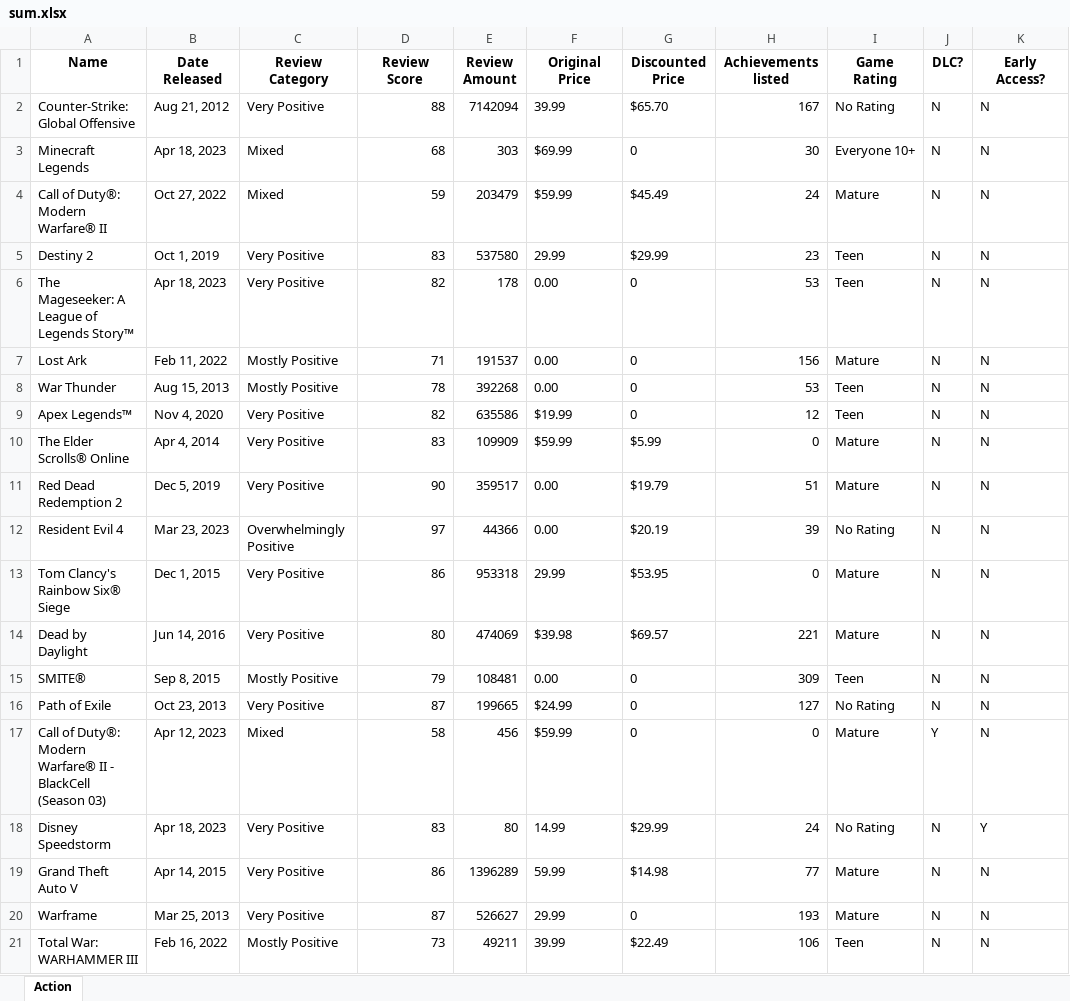
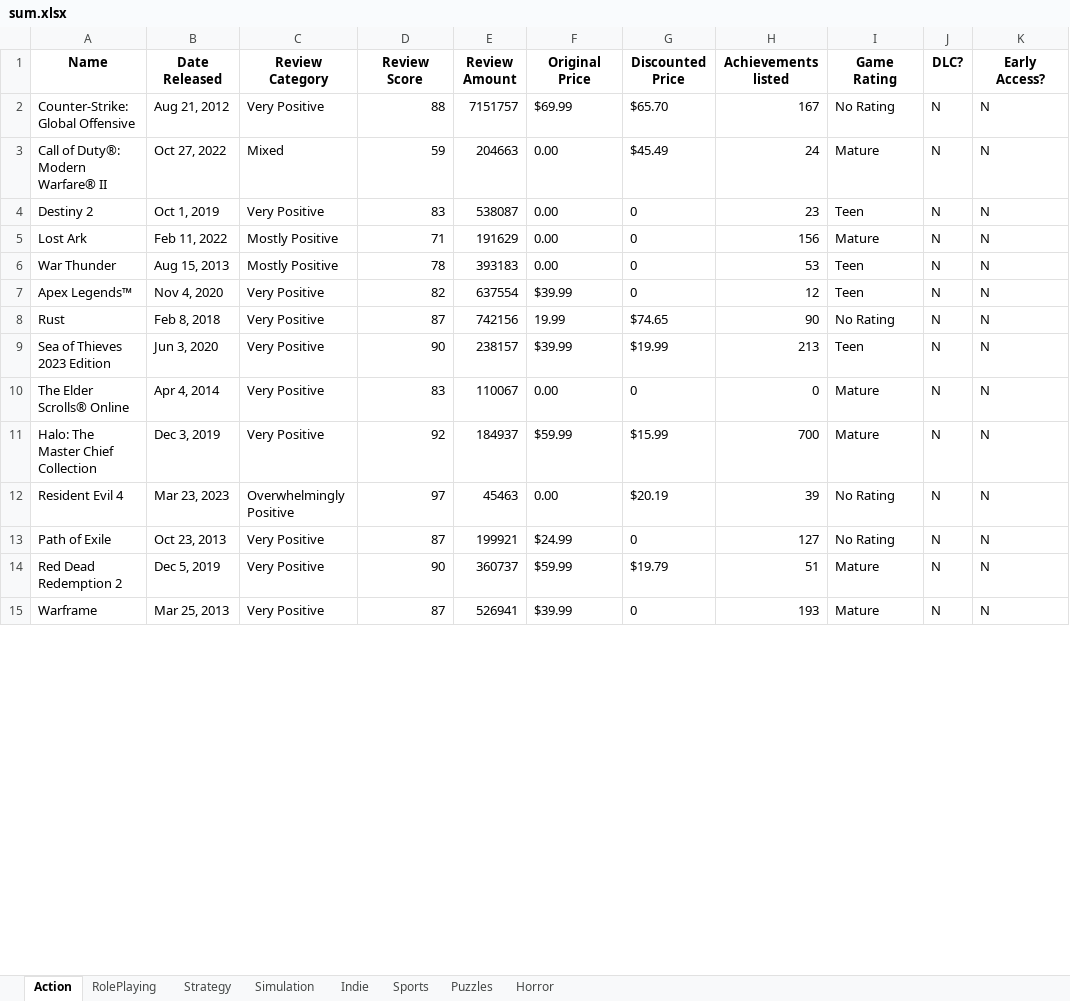
Before and after one commit to jjc15h/Steam-Page-Analysis, an Excel workbook: SteamScraping/SteamScraping/data_folder/sum.xlsx, sheet Action, drawn as a sheet; only a part is shown; values as stored, in another font and other column widths than the file's, no borders; removed rows and columns are numbered as before the commit, all else as after; the diff covers the shown part only; the diff names each change by its address in the sheet, - before the commit and + after, or states it on an @@ line.

```diff
--- a/SteamScraping/SteamScraping/data_folder/sum.xlsx (sheet Action)
+++ b/SteamScraping/SteamScraping/data_folder/sum.xlsx (sheet Action)
+sheet tab: RolePlaying
+sheet tab: Strategy
+sheet tab: Simulation
+sheet tab: Indie
+sheet tab: Sports
+sheet tab: Puzzles
+sheet tab: Horror
-E2 (Review Amount): 7142094
+E2 (Review Amount): 7151757
-F2 (Original Price): 39.99
+F2 (Original Price): $69.99
-row 3: Minecraft Legends | Apr 18, 2023 | Mixed | 68 | 303 | $69.99 | 0 | 30 | Everyone 10+ | N | N
-E3 (Review Amount): 203479
+E3 (Review Amount): 204663
-F3 (Original Price): $59.99
+F3 (Original Price): 0.00
-E4 (Review Amount): 537580
+E4 (Review Amount): 538087
-F4 (Original Price): 29.99
+F4 (Original Price): 0.00
-G4 (Discounted Price): $29.99
+G4 (Discounted Price): 0
-row 6: The Mageseeker: A League of Legends Story™ | Apr 18, 2023 | Very Positive | 82 | 178 | 0.00 | 0 | 53 | Teen | N | N
-E5 (Review Amount): 191537
+E5 (Review Amount): 191629
-E6 (Review Amount): 392268
+E6 (Review Amount): 393183
-E7 (Review Amount): 635586
+E7 (Review Amount): 637554
-F7 (Original Price): $19.99
+F7 (Original Price): $39.99
+row 8: Rust | Feb 8, 2018 | Very Positive | 87 | 742156 | 19.99 | $74.65 | 90 | No Rating | N | N
+row 9: Sea of Thieves 2023 Edition | Jun 3, 2020 | Very Positive | 90 | 238157 | $39.99 | $19.99 | 213 | Teen | N | N
-E10 (Review Amount): 109909
+E10 (Review Amount): 110067
-F10 (Original Price): $59.99
+F10 (Original Price): 0.00
-G10 (Discounted Price): $5.99
+G10 (Discounted Price): 0
-row 11: Red Dead Redemption 2 | Dec 5, 2019 | Very Positive | 90 | 359517 | 0.00 | $19.79 | 51 | Mature | N | N
+row 11: Halo: The Master Chief Collection | Dec 3, 2019 | Very Positive | 92 | 184937 | $59.99 | $15.99 | 700 | Mature | N | N
-E12 (Review Amount): 44366
+E12 (Review Amount): 45463
-row 13: Tom Clancy's Rainbow Six® Siege | Dec 1, 2015 | Very Positive | 86 | 953318 | 29.99 | $53.95 | 0 | Mature | N | N
-row 14: Dead by Daylight | Jun 14, 2016 | Very Positive | 80 | 474069 | $39.98 | $69.57 | 221 | Mature | N | N
-row 15: SMITE® | Sep 8, 2015 | Mostly Positive | 79 | 108481 | 0.00 | 0 | 309 | Teen | N | N
-E13 (Review Amount): 199665
+E13 (Review Amount): 199921
-row 17: Call of Duty®: Modern Warfare® II - BlackCell (Season 03) | Apr 12, 2023 | Mixed | 58 | 456 | $59.99 | 0 | 0 | Mature | Y | N
-row 18: Disney Speedstorm | Apr 18, 2023 | Very Positive | 83 | 80 | 14.99 | $29.99 | 24 | No Rating | N | Y
-row 19: Grand Theft Auto V | Apr 14, 2015 | Very Positive | 86 | 1396289 | 59.99 | $14.98 | 77 | Mature | N | N
+row 14: Red Dead Redemption 2 | Dec 5, 2019 | Very Positive | 90 | 360737 | $59.99 | $19.79 | 51 | Mature | N | N
-E15 (Review Amount): 526627
+E15 (Review Amount): 526941
-F15 (Original Price): 29.99
+F15 (Original Price): $39.99
-row 21: Total War: WARHAMMER III | Feb 16, 2022 | Mostly Positive | 73 | 49211 | 39.99 | $22.49 | 106 | Teen | N | N
```
Also changed, not shown: 49 added rows, 36 removed rows and 36 edited cells elsewhere in this sheet, 17 other files.
